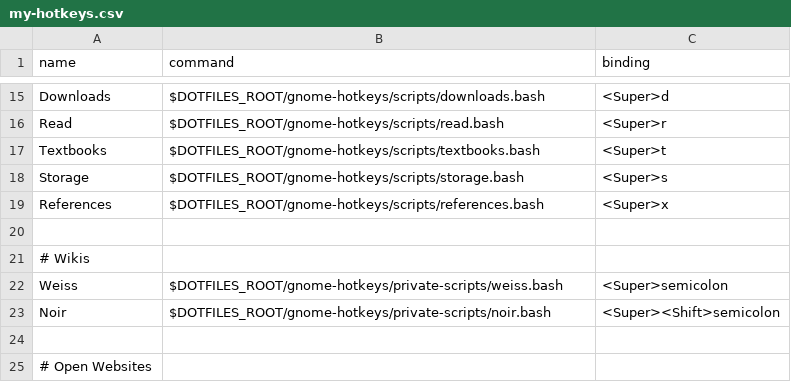
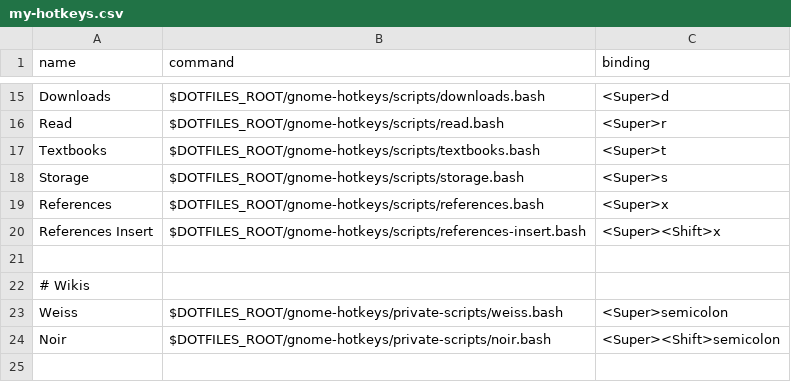
Before and after one commit to fishberg/dotfiles, a CSV file: gnome-hotkeys/configs/my-hotkeys.csv, drawn as a sheet; only a part is shown, gaps mark what is left out; the shorter side is filled out with more unchanged rows.

Commit message:
reworked references to ~/refs

```diff
--- a/gnome-hotkeys/configs/my-hotkeys.csv
+++ b/gnome-hotkeys/configs/my-hotkeys.csv
@@ -19,2 +19,3 @@ Storage,$DOTFILES_ROOT/gnome-hotkeys/scripts/storage.bash,<Super>s
 References,$DOTFILES_ROOT/gnome-hotkeys/scripts/references.bash,<Super>x
+References Insert,$DOTFILES_ROOT/gnome-hotkeys/scripts/references-insert.bash,<Super><Shift>x
 
```
Also changed, not shown: 4 other files.
